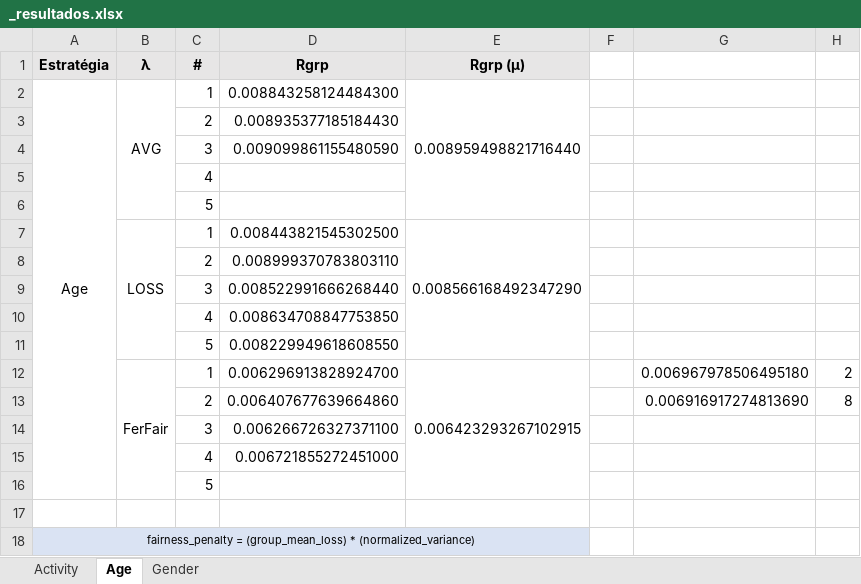
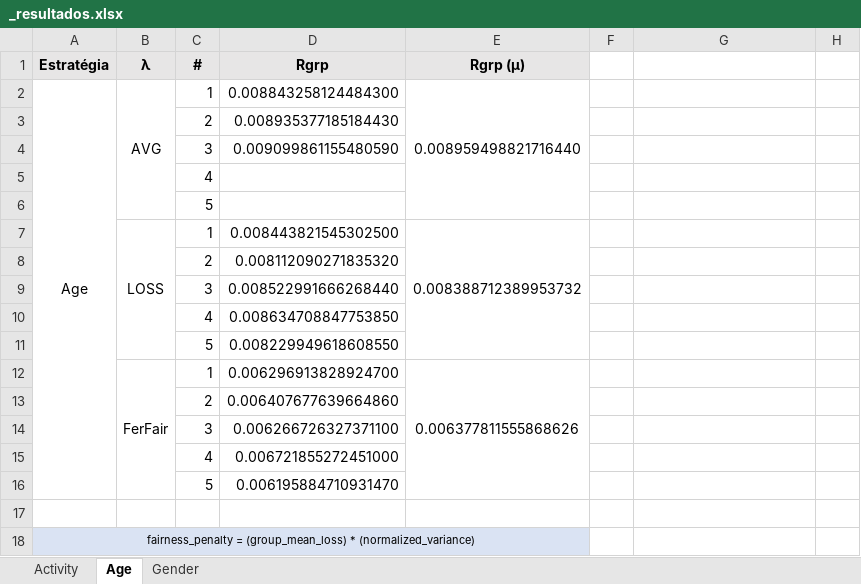
Before and after one commit to ravarmes/recsys-fair-federation-flower, an Excel workbook: _resultados/_resultados.xlsx, sheet Age, drawn as a sheet; values as stored, in another font and other column widths than the file's, no borders; the diff names each change by its address in the sheet, - before the commit and + after, or states it on an @@ line.

Commit message:
Resultados

```diff
--- a/_resultados/_resultados.xlsx (sheet Age)
+++ b/_resultados/_resultados.xlsx (sheet Age)
-E7 (Rgrp (µ)): 0.008566168492347290
+E7 (Rgrp (µ)): 0.008388712389953732
-D8 (Rgrp): 0.008999370783803110
+D8 (Rgrp): 0.008112090271835320
-E12 (Rgrp (µ)): 0.006423293267102915
+E12 (Rgrp (µ)): 0.006377811555868626
-G12: 0.006967978506495180
+G12: (empty)
-H12: 2
+H12: (empty)
-G13: 0.006916917274813690
+G13: (empty)
-H13: 8
+H13: (empty)
-D16 (Rgrp): (empty)
+D16 (Rgrp): 0.006195884710931470
```
Also changed, not shown: sheet Gender, 45 other files.
